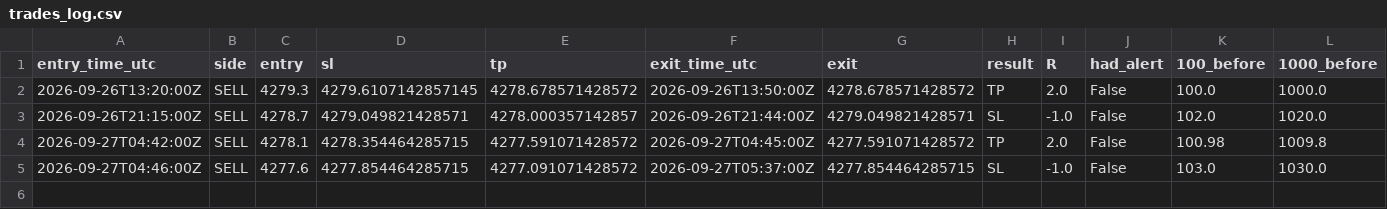
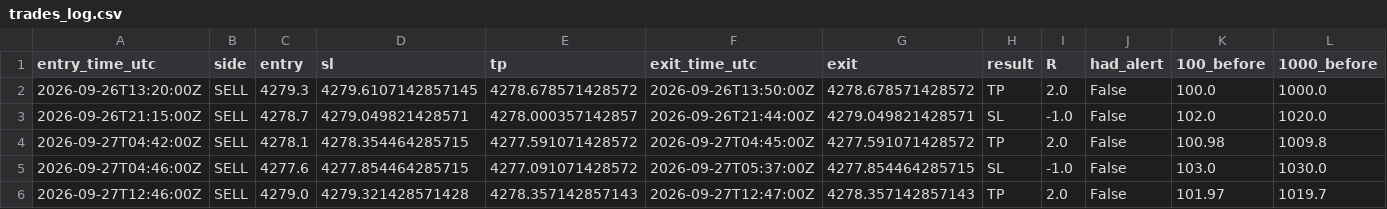
Before and after one commit to VybeEdge/paxg-orb-monitor2, a CSV file: trades_log.csv, drawn as a sheet; only a part is shown; rows hold the shown columns only; the diff names each change by its address in the sheet, - before the commit and + after, or states it on an @@ line.

```diff
--- a/trades_log.csv
+++ b/trades_log.csv
+row 6: 2026-09-27T12:46:00Z | SELL | 4279.0 | 4279.321428571428 | 4278.357142857143 | 2026-09-27T12:47:00Z | 4278.357142857143 | TP | 2.0 | False | 101.97 | 1019.7
```
Also changed, not shown: 4 other files.
